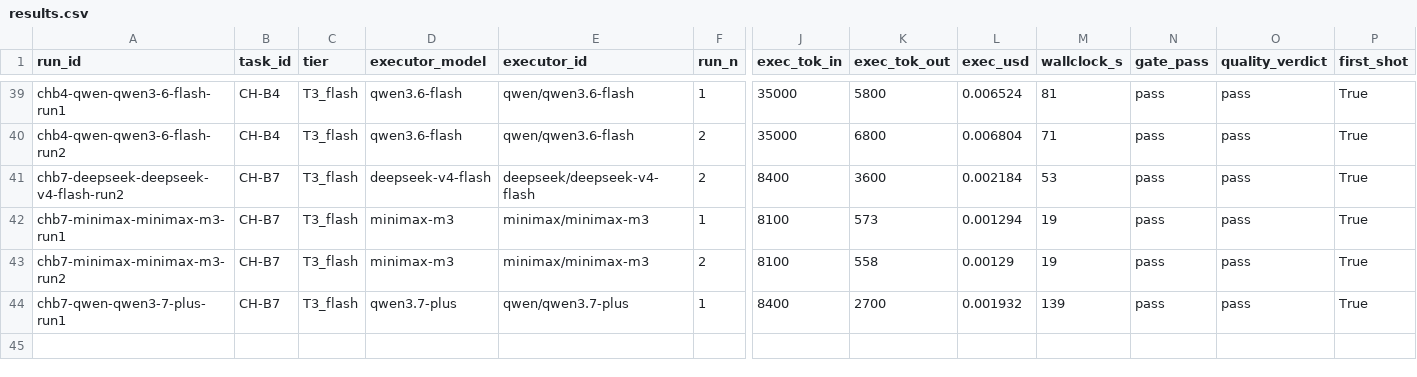
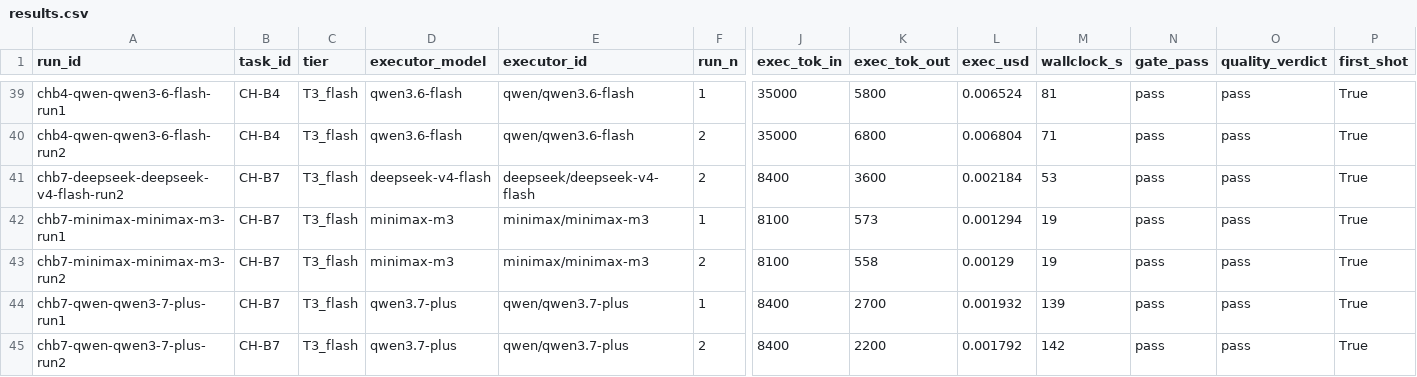
Before and after one commit to asmartin-ai/content-hoarder, a CSV file: bakeoff/results.csv, drawn as a sheet; only a part is shown, gaps mark what is left out; rows hold the shown columns only; the diff names each change by its address in the sheet, - before the commit and + after, or states it on an @@ line.

Commit message:
bakeoff: chb7-qwen-qwen3-7-plus-run2 pass

```diff
--- a/bakeoff/results.csv
+++ b/bakeoff/results.csv
+row 45: chb7-qwen-qwen3-7-plus-run2 | CH-B7 | T3_flash | qwen3.7-plus | qwen/qwen3.7-plus | 2 | 8400 | 2200 | 0.001792 | 142 | pass | pass | True
```
